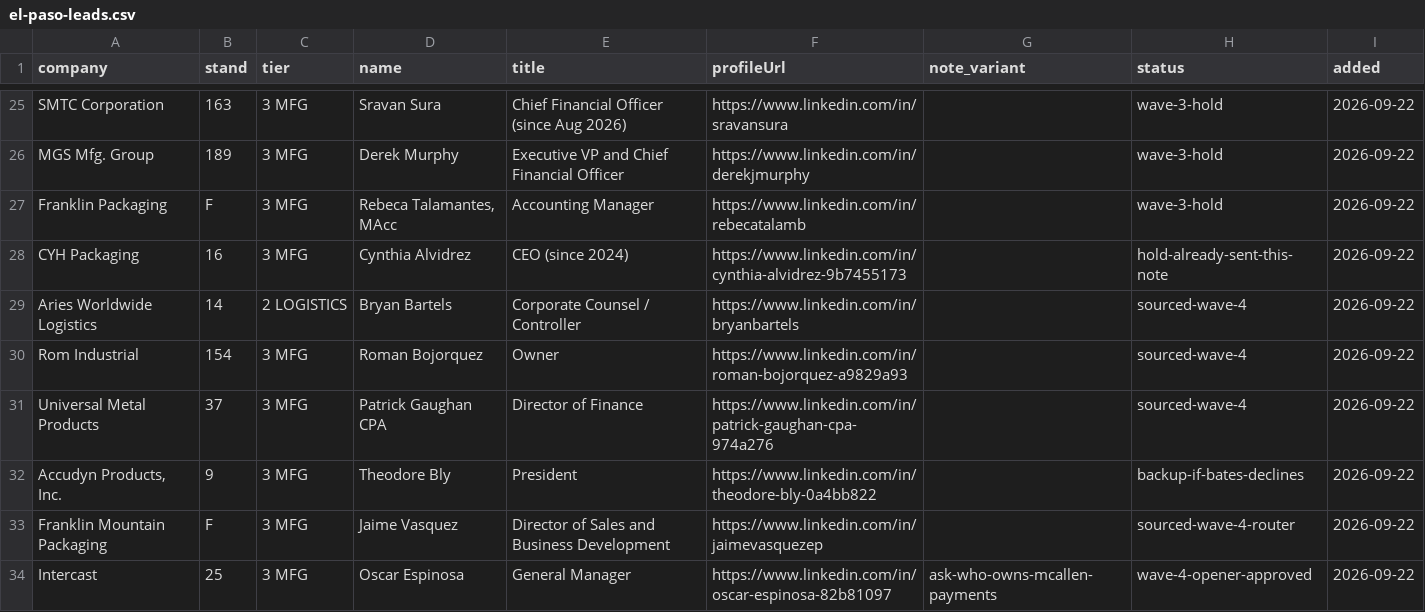
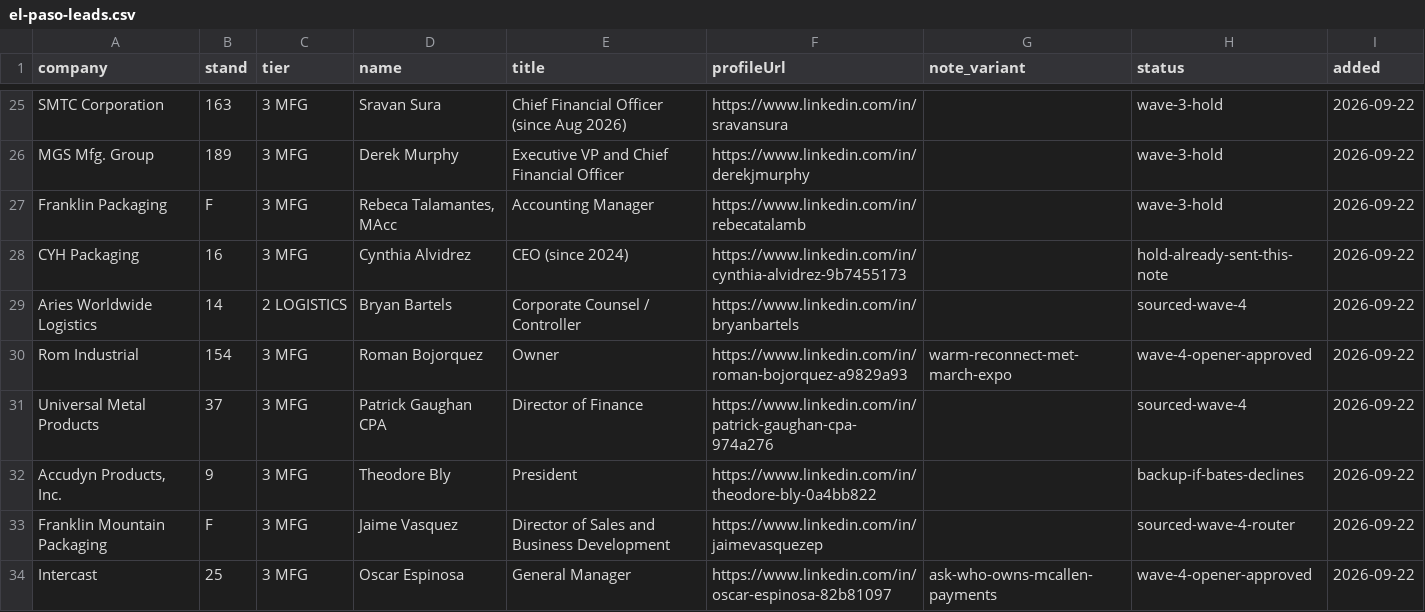
Before and after one commit to remymarcel-dot/houston-re-terminal, a CSV file: data/fx/events/el-paso-leads.csv, drawn as a sheet; only a part is shown, gaps mark what is left out.

```diff
--- a/data/fx/events/el-paso-leads.csv
+++ b/data/fx/events/el-paso-leads.csv
@@ -29,3 +29,3 @@ CYH Packaging,16,3 MFG,Cynthia Alvidrez,CEO (since 2024),https://www.linkedin.co
 Aries Worldwide Logistics,14,2 LOGISTICS,Bryan Bartels,Corporate Counsel / Controller,https://www.linkedin.com/in/bryanbartels,,sourced-wave-4,2026-09-22
-Rom Industrial,154,3 MFG,Roman Bojorquez,Owner,https://www.linkedin.com/in/roman-bojorquez-a9829a93,,sourced-wave-4,2026-09-22
+Rom Industrial,154,3 MFG,Roman Bojorquez,Owner,https://www.linkedin.com/in/roman-bojorquez-a9829a93,warm-reconnect-met-march-expo,wave-4-opener-approved,2026-09-22
 Universal Metal Products,37,3 MFG,Patrick Gaughan CPA,Director of Finance,https://www.linkedin.com/in/patrick-gaughan-cpa-974a276,,sourced-wave-4,2026-09-22
```
Also changed, not shown: 2 other files.
